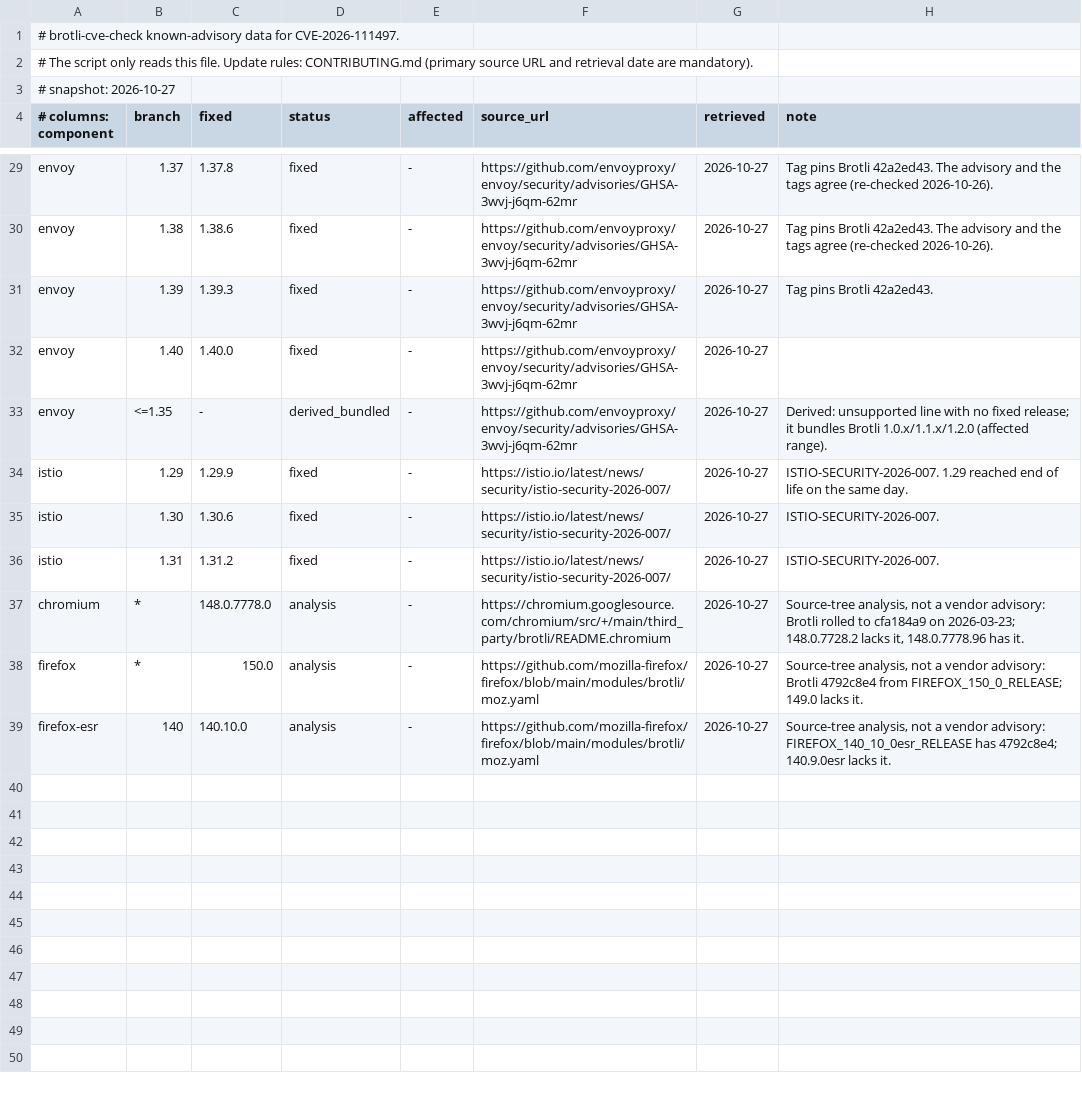
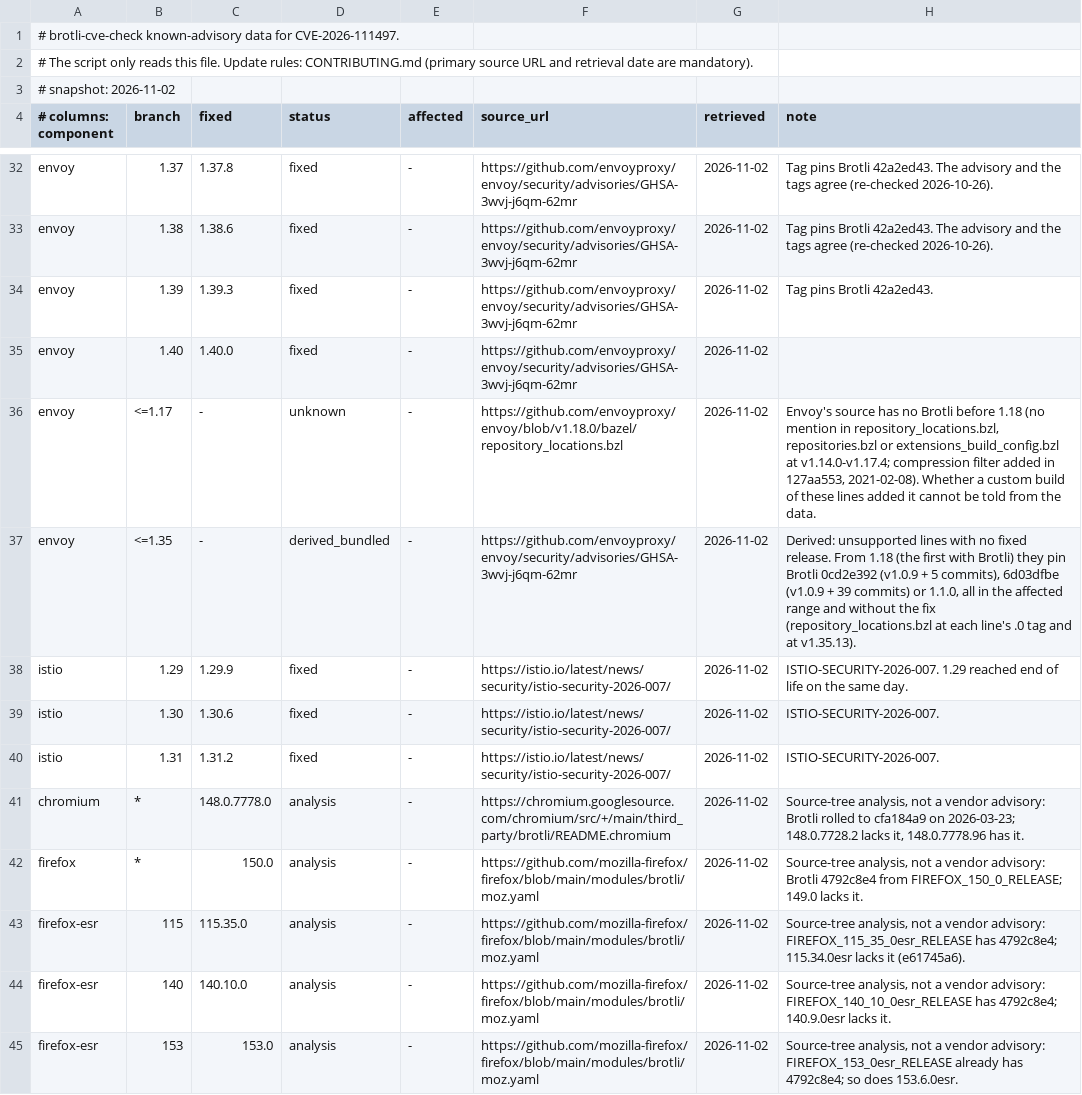
Before and after one commit to sakai-sktech/brotli-check, a TSV file: data/advisories.tsv, drawn as a sheet; only a part is shown, gaps mark what is left out; addresses are those after the commit; the diff covers the shown part only; the diff names each change by its address in the sheet, - before the commit and + after, or states it on an @@ line.

```diff
--- a/data/advisories.tsv
+++ b/data/advisories.tsv
-A3 (# columns: component): # snapshot: 2026-10-27
+A3 (# columns: component): # snapshot: 2026-11-02
-G32:G35 (retrieved): 2026-10-27
+G32:G35 (retrieved): 2026-11-02
+row 36: envoy | <=1.17 | - | unknown | - | https://github.com/envoyproxy/envoy/blob/v1.18.0/bazel/repository_locations.bzl | 2026-11-02 | Envoy's source has no Brotli before 1.18 (no mention in repository_locations.bzl, repositories.bzl or extensions_build_config.bzl at v1.14.0-v1.17.4; compression filter added in 127aa553, 2021-02-08). Whether a custom build of these lines added it cannot be told from the data.
-G37:G42 (retrieved): 2026-10-27
+G37:G42 (retrieved): 2026-11-02
-H37 (note): Derived: unsupported line with no fixed release; it bundles Brotli 1.0.x/1.1.x/1.2.0 (affected range).
+H37 (note): Derived: unsupported lines with no fixed release. From 1.18 (the first with Brotli) they pin Brotli 0cd2e392 (v1.0.9 + 5 commits), 6d03dfbe (v1.0.9 + 39 commits) or 1.1.0, all in the affected range and without the fix (repository_locations.bzl at each line's .0 tag and at v1.35.13).
+row 43: firefox-esr | 115 | 115.35.0 | analysis | - | https://github.com/mozilla-firefox/firefox/blob/main/modules/brotli/moz.yaml | 2026-11-02 | Source-tree analysis, not a vendor advisory: FIREFOX_115_35_0esr_RELEASE has 4792c8e4; 115.34.0esr lacks it (e61745a6).
-G44 (retrieved): 2026-10-27
+G44 (retrieved): 2026-11-02
+row 45: firefox-esr | 153 | 153.0 | analysis | - | https://github.com/mozilla-firefox/firefox/blob/main/modules/brotli/moz.yaml | 2026-11-02 | Source-tree analysis, not a vendor advisory: FIREFOX_153_0esr_RELEASE already has 4792c8e4; so does 153.6.0esr.
```
Also changed, not shown: 3 added rows and 25 edited cells elsewhere in this file, 22 other files.
